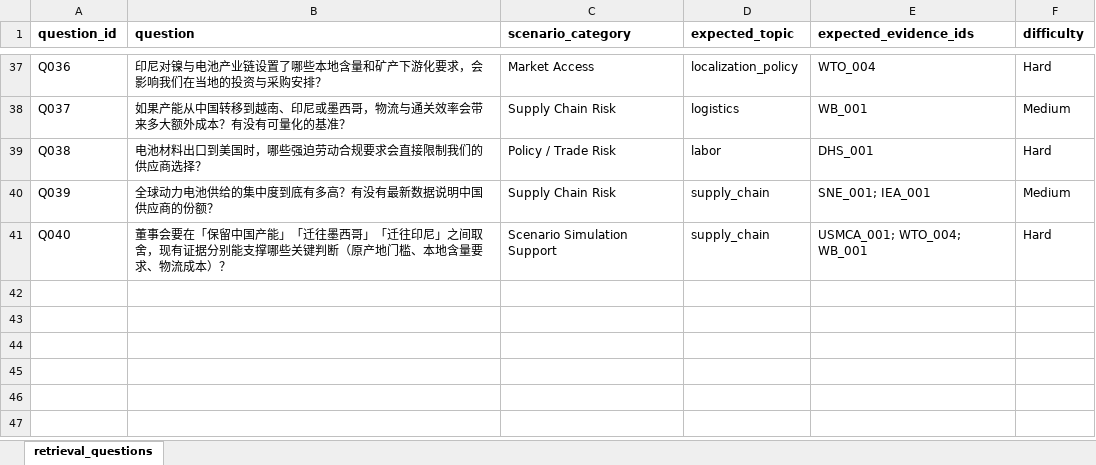
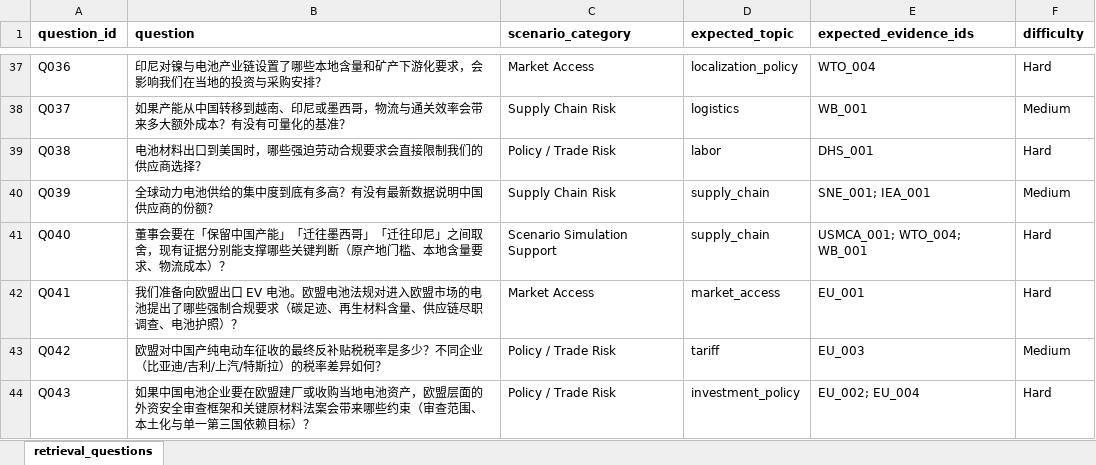
Before and after one commit to RiaYanvv/project, an Excel workbook: Task2_交付物/retrieval_questions.xlsx, sheet retrieval_questions, drawn as a sheet; only a part is shown, gaps mark what is left out; values as stored, in another font and other column widths than the file's, no borders; the diff names each change by its address in the sheet, - before the commit and + after, or states it on an @@ line.

```diff
--- a/Task2_交付物/retrieval_questions.xlsx (sheet retrieval_questions)
+++ b/Task2_交付物/retrieval_questions.xlsx (sheet retrieval_questions)
+row 42: Q041 | 我们准备向欧盟出口 EV 电池。欧盟电池法规对进入欧盟市场的电池提出了哪些强制合规要求（碳足迹、再生材料含量、供应链尽职调查、电池护照）？ | Market Access | market_access | EU_001 | Hard
+row 43: Q042 | 欧盟对中国产纯电动车征收的最终反补贴税税率是多少？不同企业（比亚迪/吉利/上汽/特斯拉）的税率差异如何？ | Policy / Trade Risk | tariff | EU_003 | Medium
+row 44: Q043 | 如果中国电池企业要在欧盟建厂或收购当地电池资产，欧盟层面的外资安全审查框架和关键原材料法案会带来哪些约束（审查范围、本土化与单一第三国依赖目标）？ | Policy / Trade Risk | investment_policy | EU_002; EU_004 | Hard
```
Also changed, not shown: Task2_manual_scoring_v3.xlsx, Task2_交付物/Task2_manual_scoring_v3.xlsx, 20 other files.
